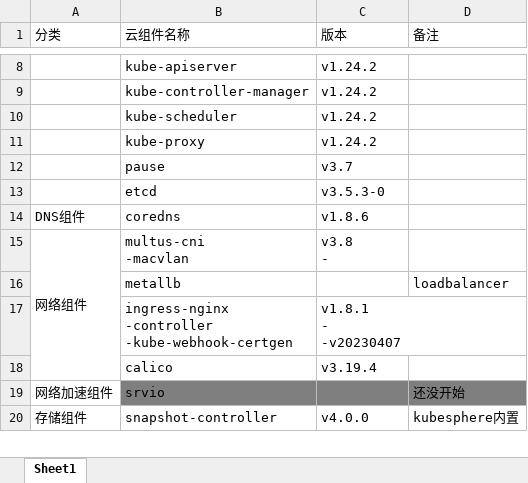
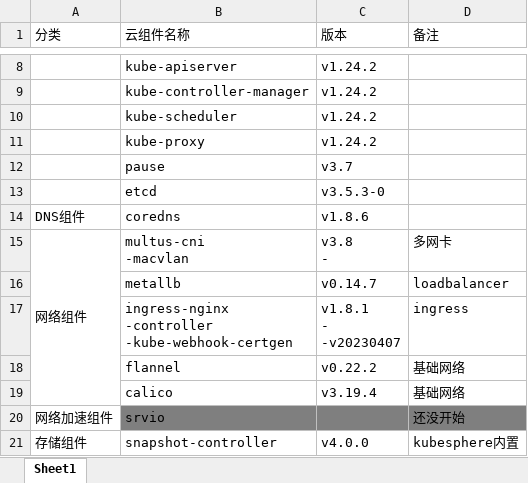
Before and after one commit to NJ-SunJiawei/kube-ansible, an Excel workbook: doc/组件表.xlsx, sheet Sheet1, drawn as a sheet; only a part is shown, gaps mark what is left out; values as stored, in another font and other column widths than the file's, no borders; addresses are those after the commit; the diff names each change by its address in the sheet, - before the commit and + after, or states it on an @@ line.

```diff
--- a/doc/组件表.xlsx (sheet Sheet1)
+++ b/doc/组件表.xlsx (sheet Sheet1)
-D15 (备注): (empty)
+D15 (备注): 多网卡
-C16 (版本): (empty)
+C16 (版本): v0.14.7
-D17 (备注): (empty)
+D17 (备注): ingress
+row 18:  | flannel | v0.22.2 | 基础网络
-D19 (备注): (empty)
+D19 (备注): 基础网络
```
Also changed, not shown: 1 other file.
